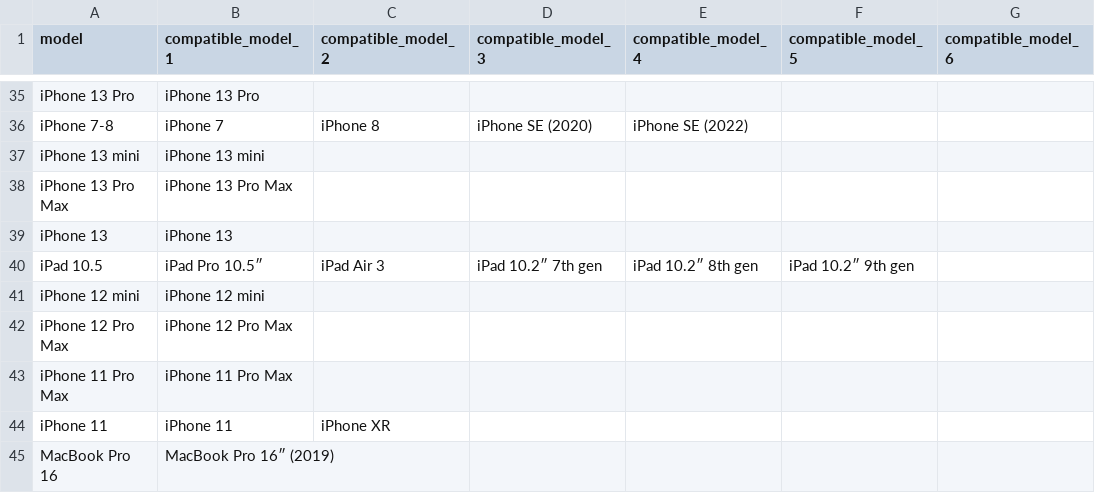
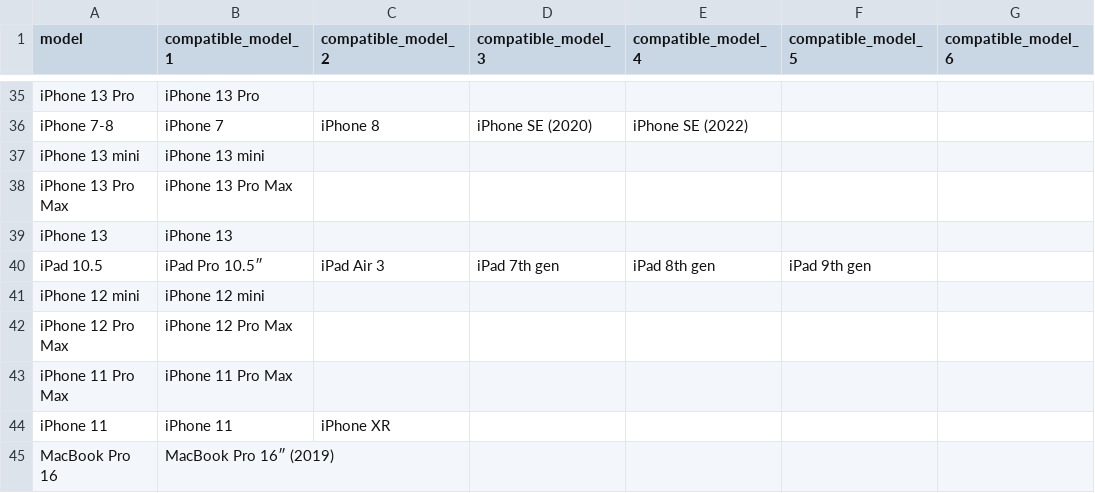
Before and after one commit to JonathanSeriesX/everycase, a CSV file: scripts/models.csv, drawn as a sheet; only a part is shown, gaps mark what is left out; the diff names each change by its address in the sheet, - before the commit and + after, or states it on an @@ line.

```diff
--- a/scripts/models.csv
+++ b/scripts/models.csv
-D40 (compatible_model_3): iPad 10.2″ 7th gen
+D40 (compatible_model_3): iPad 7th gen
-E40 (compatible_model_4): iPad 10.2″ 8th gen
+E40 (compatible_model_4): iPad 8th gen
-F40 (compatible_model_5): iPad 10.2″ 9th gen
+F40 (compatible_model_5): iPad 9th gen
```
Also changed, not shown: 2 other files.
